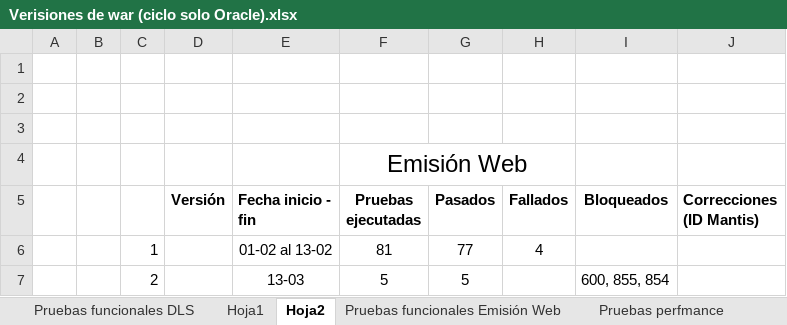
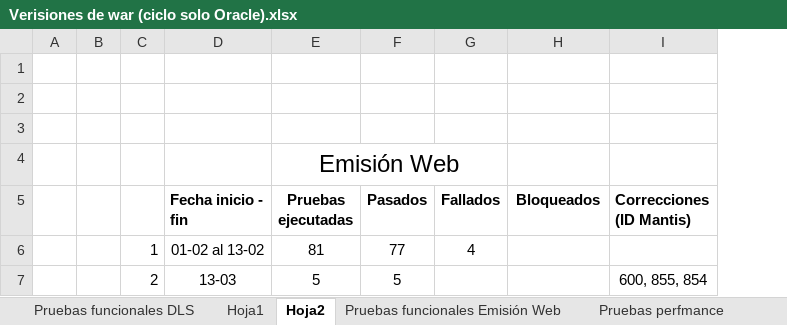
Before and after one commit to mvilches2508/turbus_web2, an Excel workbook: Verisiones de war (ciclo solo Oracle).xlsx, sheet Hoja2, drawn as a sheet; values as stored, in another font and other column widths than the file's, no borders; removed rows and columns are numbered as before the commit, all else as after; the diff names each change by its address in the sheet, - before the commit and + after, or states it on an @@ line.

```diff
--- a/Verisiones de war (ciclo solo Oracle).xlsx (sheet Hoja2)
+++ b/Verisiones de war (ciclo solo Oracle).xlsx (sheet Hoja2)
-column D (Versión), empty
-H7 (Bloqueados): 600, 855, 854
+H7 (Bloqueados): (empty)
-I7 (Correcciones (ID Mantis)): (empty)
+I7 (Correcciones (ID Mantis)): 600, 855, 854
```
Also changed, not shown: sheet Hoja1, sheet Pruebas funcionales DLS.
